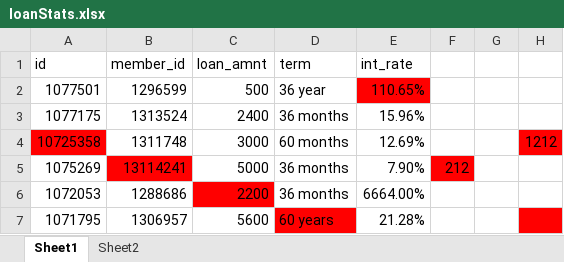
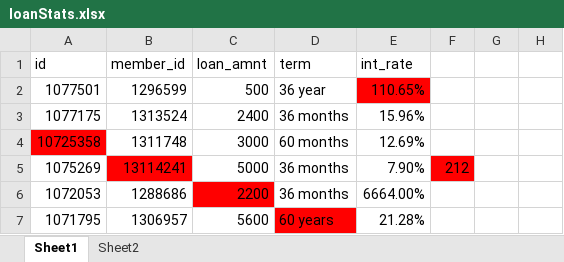
Before and after one commit to skducn/project, an Excel workbook: PO/data/loanStats.xlsx, sheet Sheet1, drawn as a sheet; values as stored, in another font and other column widths than the file's, no borders; the diff names each change by its address in the sheet, - before the commit and + after, or states it on an @@ line.

```diff
--- a/PO/data/loanStats.xlsx (sheet Sheet1)
+++ b/PO/data/loanStats.xlsx (sheet Sheet1)
-H4: 1212
+H4: (empty)
-H4 fill: #FF0000
+H4 fill: none
-H7 fill: #FF0000
+H7 fill: none
```
Also changed, not shown: sheet Sheet2, PO/data/loanStats2.xlsx, 1 other file.
